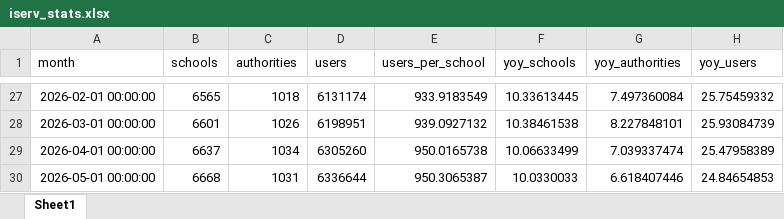
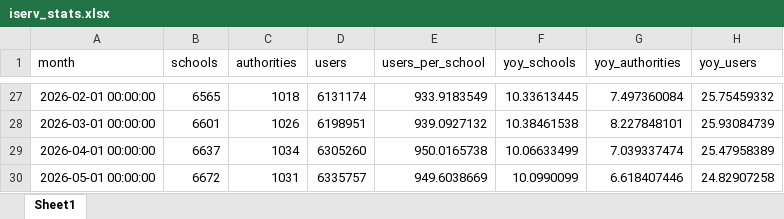
Before and after one commit to batuhanayverdi/iserv-monthly-stats, an Excel workbook: iserv_stats.xlsx, sheet Sheet1, drawn as a sheet; only a part is shown, gaps mark what is left out; values as stored, in another font and other column widths than the file's, no borders; the diff names each change by its address in the sheet, - before the commit and + after, or states it on an @@ line.

```diff
--- a/iserv_stats.xlsx (sheet Sheet1)
+++ b/iserv_stats.xlsx (sheet Sheet1)
-B30 (schools): 6668
+B30 (schools): 6672
-D30 (users): 6336644
+D30 (users): 6335757
-E30 (users_per_school): 950.3065387
+E30 (users_per_school): 949.6038669
-F30 (yoy_schools): 10.0330033
+F30 (yoy_schools): 10.0990099
-H30 (yoy_users): 24.84654853
+H30 (yoy_users): 24.82907258
```
